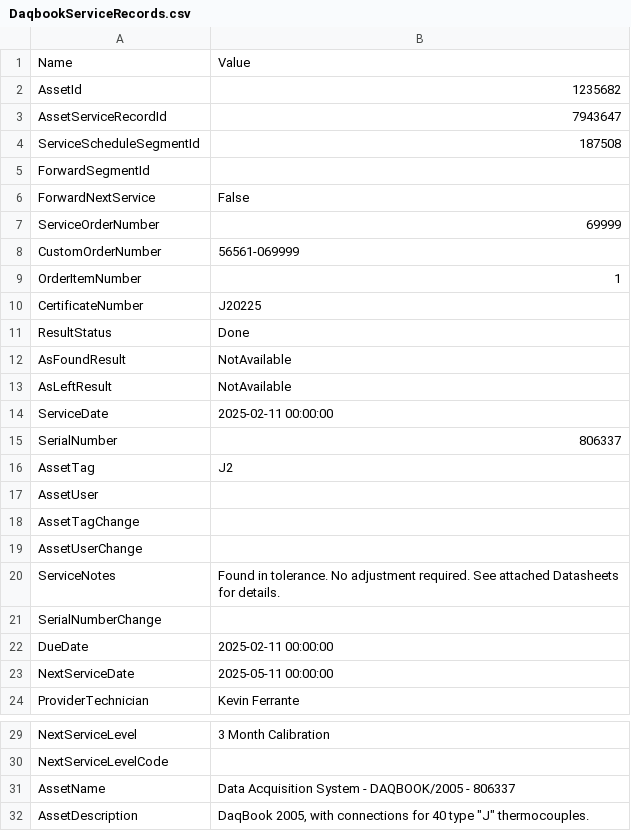
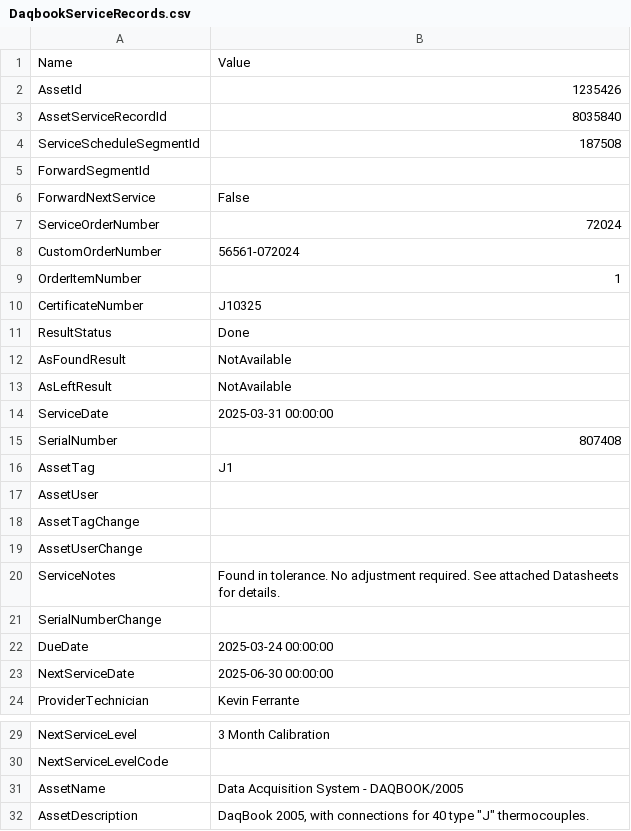
Before and after one commit to Johnson-Gage-Inspection-Inc/xl-TUS, a CSV file: exploded/00 TUS cert/sheets/DaqbookServiceRecords.csv, drawn as a sheet; only a part is shown, gaps mark what is left out.

```diff
--- a/exploded/00 TUS cert/sheets/DaqbookServiceRecords.csv
+++ b/exploded/00 TUS cert/sheets/DaqbookServiceRecords.csv
@@ -1,4 +1,4 @@
 Name,Value
-AssetId,1235682
-AssetServiceRecordId,7943647
+AssetId,1235426
+AssetServiceRecordId,8035840
 ServiceScheduleSegmentId,187508
@@ -6,6 +6,6 @@ ForwardSegmentId,
 ForwardNextService,False
-ServiceOrderNumber,69999
-CustomOrderNumber,56561-069999
+ServiceOrderNumber,72024
+CustomOrderNumber,56561-072024
 OrderItemNumber,1
-CertificateNumber,J20225
+CertificateNumber,J10325
 ResultStatus,Done
@@ -13,5 +13,5 @@ AsFoundResult,NotAvailable
 AsLeftResult,NotAvailable
-ServiceDate,2025-02-11 00:00:00
-SerialNumber,806337
-AssetTag,J2
+ServiceDate,2025-03-31 00:00:00
+SerialNumber,807408
+AssetTag,J1
 AssetUser,
@@ -21,4 +21,4 @@ ServiceNotes,Found in tolerance. No adjustment required. See attached Datasheets
 SerialNumberChange,
-DueDate,2025-02-11 00:00:00
-NextServiceDate,2025-05-11 00:00:00
+DueDate,2025-03-24 00:00:00
+NextServiceDate,2025-06-30 00:00:00
 ProviderTechnician,Kevin Ferrante
@@ -30,3 +30,3 @@ NextServiceLevel,3 Month Calibration
 NextServiceLevelCode,
-AssetName,Data Acquisition System - DAQBOOK/2005 - 806337
+AssetName,Data Acquisition System - DAQBOOK/2005
 AssetDescription,"DaqBook 2005, with connections for 40 type ""J"" thermocouples."
```
Also changed, not shown: exploded/00 TUS cert/sheets/DaqBook_RAW_Data.csv, exploded/00 TUS cert/sheets/Main.csv, 13 other files.
